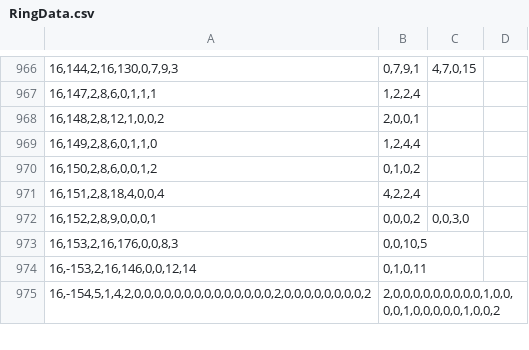
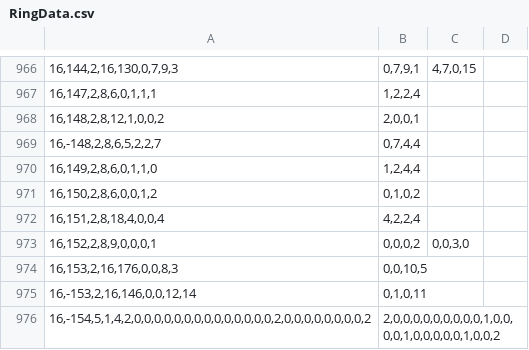
Before and after one commit to Ivanhan2018/MathTool, a CSV file: gaptool/RingData.csv, drawn as a sheet; only a part is shown, gaps mark what is left out; the diff names each change by its address in the sheet, - before the commit and + after, or states it on an @@ line.

```diff
--- a/gaptool/RingData.csv
+++ b/gaptool/RingData.csv
+row 969: 16,-148,2,8,6,5,2,2,7 | 0,7,4,4
```
Also changed, not shown: gaptool/RingInvariant.csv.
